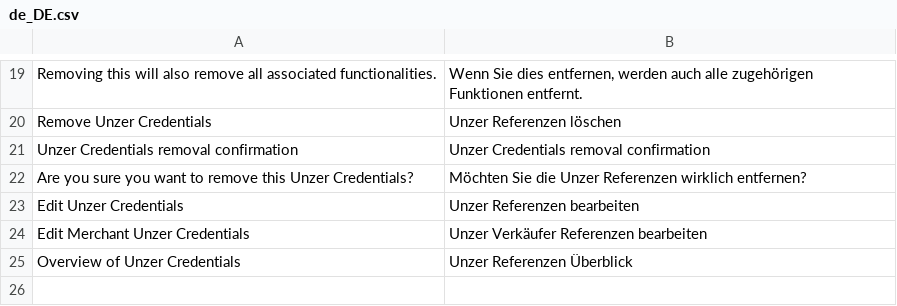
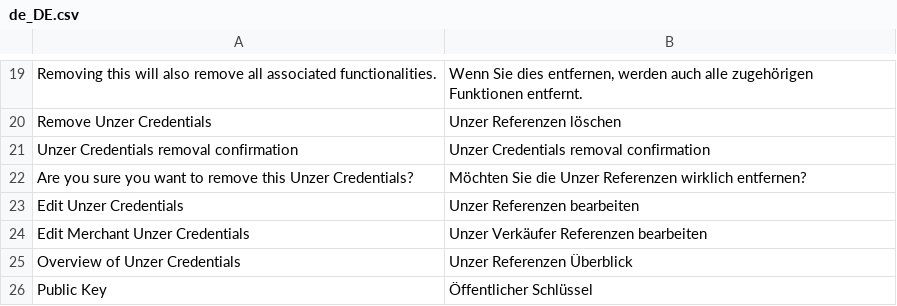
Before and after one commit to spryker-eco/unzer-gui, a CSV file: data/translation/Zed/de_DE.csv, drawn as a sheet; only a part is shown, gaps mark what is left out; the diff names each change by its address in the sheet, - before the commit and + after, or states it on an @@ line.

Commit message:
СС-14716 Fix translations

```diff
--- a/data/translation/Zed/de_DE.csv
+++ b/data/translation/Zed/de_DE.csv
+row 26: Public Key | Öffentlicher Schlüssel
```
Also changed, not shown: data/translation/Zed/en_US.csv.
